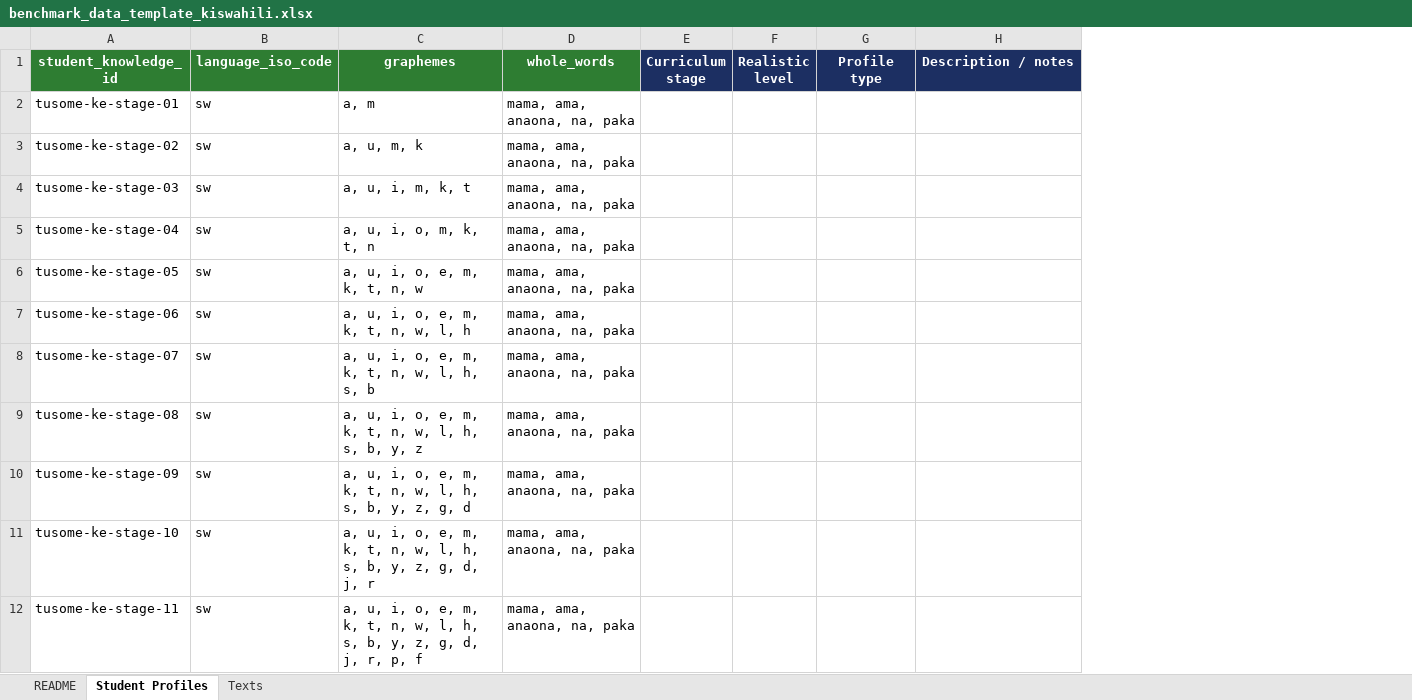
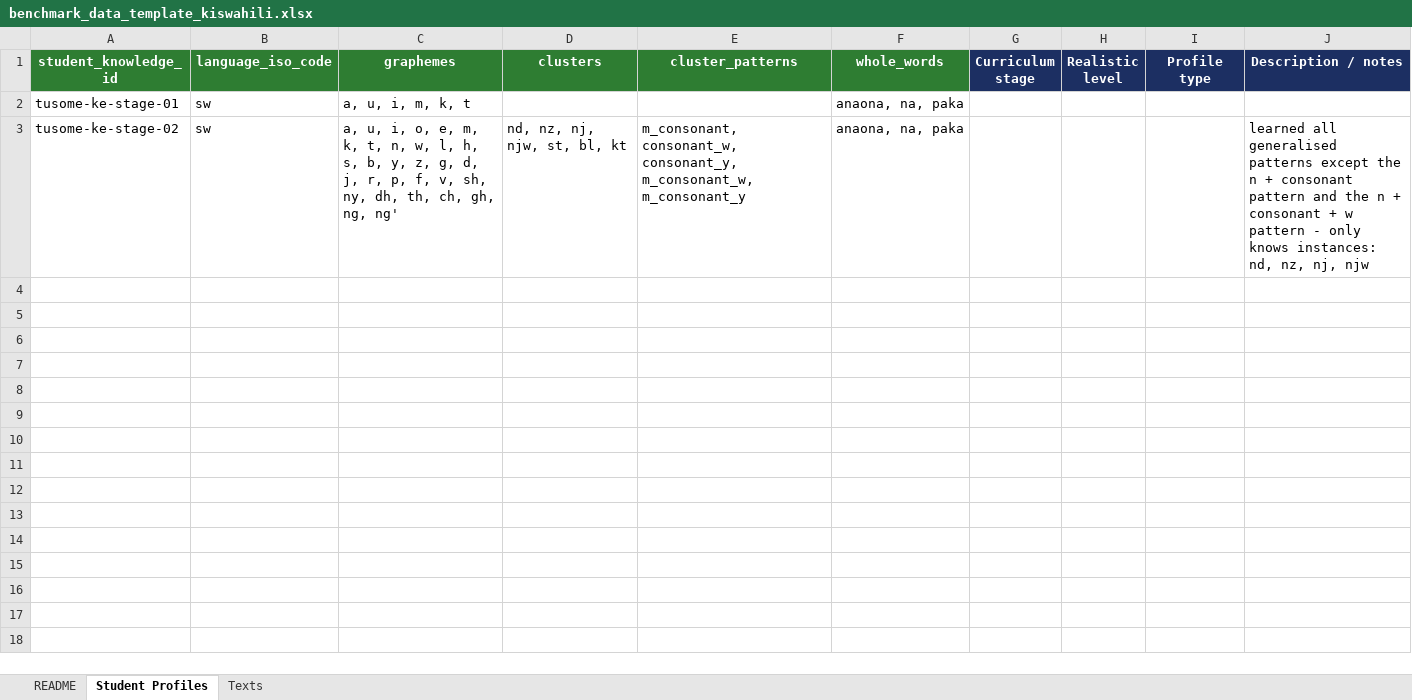
Before and after one commit to Fab-Inc/qa-benchmarks-monorepo, an Excel workbook: benchmarks/phonics_benchmark/data/kiswahili/templates/benchmark_data_template_kiswahili.xlsx, sheet Student Profiles, drawn as a sheet; only a part is shown; values as stored, in another font and other column widths than the file's, no borders; removed rows and columns are numbered as before the commit, all else as after; the diff covers the shown part only; the diff names each change by its address in the sheet, - before the commit and + after, or states it on an @@ line.

Commit message:
update kiswahili data entry template with clusters and cluster patterns, and allowed cluster pattern labels

```diff
--- a/benchmarks/phonics_benchmark/data/kiswahili/templates/benchmark_data_template_kiswahili.xlsx (sheet Student Profiles)
+++ b/benchmarks/phonics_benchmark/data/kiswahili/templates/benchmark_data_template_kiswahili.xlsx (sheet Student Profiles)
+column D (clusters), row 3: nd, nz, nj, njw, st, bl, kt
+column E (cluster_patterns), row 3: m_consonant, consonant_w, consonant_y, m_consonant_w, m_consonant_y
-C2 (graphemes): a, m
+C2 (graphemes): a, u, i, m, k, t
-F2:F3 (whole_words): mama, ama, anaona, na, paka
+F2:F3 (whole_words): anaona, na, paka
-C3 (graphemes): a, u, m, k
+C3 (graphemes): a, u, i, o, e, m, k, t, n, w, l, h, s, b, y, z, g, d, j, r, p, f, v, sh, ny, dh, th, ch, gh, ng, ng'
-J3 (Description / notes): (empty)
+J3 (Description / notes): learned all generalised patterns except the n + consonant pattern and the n + consonant + w pattern - only knows instances: nd, nz, nj, njw
-row 4: tusome-ke-stage-03 | sw | a, u, i, m, k, t | mama, ama, anaona, na, paka
-row 5: tusome-ke-stage-04 | sw | a, u, i, o, m, k, t, n | mama, ama, anaona, na, paka
-row 6: tusome-ke-stage-05 | sw | a, u, i, o, e, m, k, t, n, w | mama, ama, anaona, na, paka
-row 7: tusome-ke-stage-06 | sw | a, u, i, o, e, m, k, t, n, w, l, h | mama, ama, anaona, na, paka
-row 8: tusome-ke-stage-07 | sw | a, u, i, o, e, m, k, t, n, w, l, h, s, b | mama, ama, anaona, na, paka
-row 9: tusome-ke-stage-08 | sw | a, u, i, o, e, m, k, t, n, w, l, h, s, b, y, z | mama, ama, anaona, na, paka
-row 10: tusome-ke-stage-09 | sw | a, u, i, o, e, m, k, t, n, w, l, h, s, b, y, z, g, d | mama, ama, anaona, na, paka
-row 11: tusome-ke-stage-10 | sw | a, u, i, o, e, m, k, t, n, w, l, h, s, b, y, z, g, d, j, r | mama, ama, anaona, na, paka
-row 12: tusome-ke-stage-11 | sw | a, u, i, o, e, m, k, t, n, w, l, h, s, b, y, z, g, d, j, r, p, f | mama, ama, anaona, na, paka
```
Also changed, not shown: 10 removed rows elsewhere in this sheet, sheet Texts, sheet README, 1 other file.
